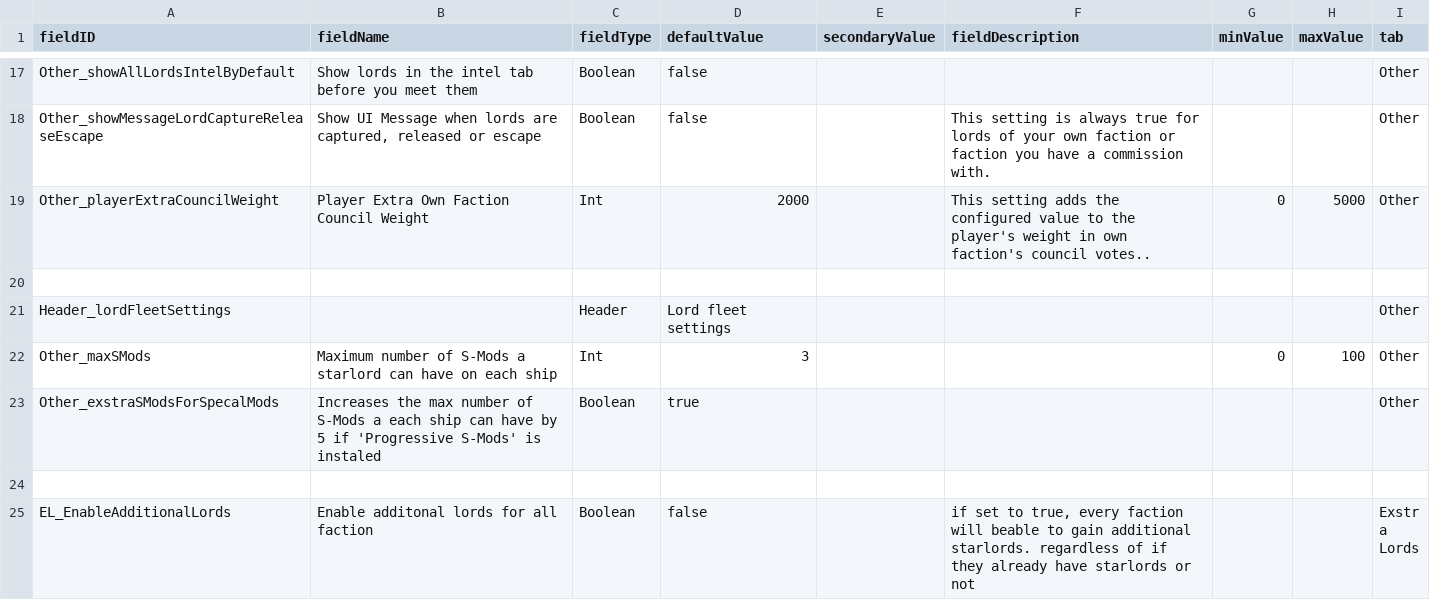
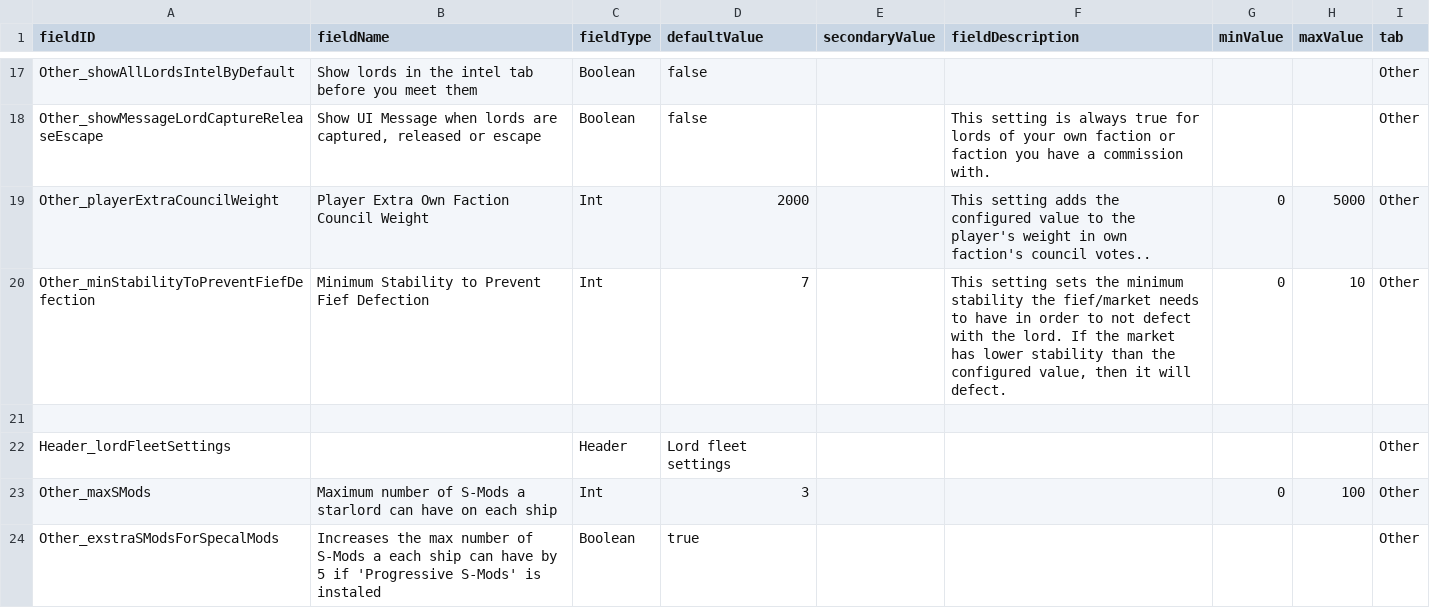
Before and after one commit to Alaricdragon/Starlords_Temp, a CSV file: data/config/LunaSettings.csv, drawn as a sheet; only a part is shown, gaps mark what is left out; the shorter side is filled out with more unchanged rows; the diff names each change by its address in the sheet, - before the commit and + after, or states it on an @@ line.

Commit message:
0.3.48 - patch 1
- AddLordFief Command can now resolve markets based on name in addition to ids
- Campaign is now finished if campaign leader is defeated. Previously, participant lords would just have their AI broken and leader would be stuck in an endless loop of respawn -> attack
- Added Setting for "Minimum Stability to Prevent Fief Defection". set this to prevent fiefs from defecting if their stability is greater or equal than set value
- Added Intel Plugin for allied lords participating and starting raids
- Added Extra Player Council weight in calculation of next proposal to be voted
- Added possibility to configure Alignments for lords in lords.json:

"alignments": {
      "CORPORATE": -0.5,
      "TECHNOCRATIC": -0.5,
      "MILITARIST": 0.5,
      "HIERARCHICAL": 0.5,
      "DIPLOMATIC": -0.5,
      "IDEOLOGICAL": 0.5
    }

```diff
--- a/data/config/LunaSettings.csv
+++ b/data/config/LunaSettings.csv
+row 20: Other_minStabilityToPreventFiefDefection | Minimum Stability to Prevent Fief Defection | Int | 7 |  | This setting sets the minimum stability the fief/market needs to have in order to not defect with the lord. If the market has lower stability than the configured value, then it will defect. | 0 | 10 | Other
```
Also changed, not shown: 13 other files.
